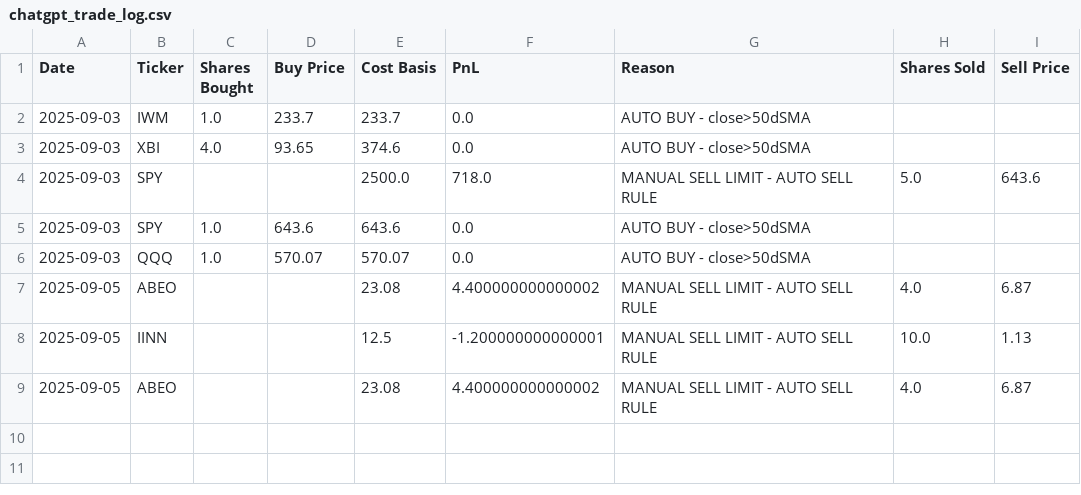
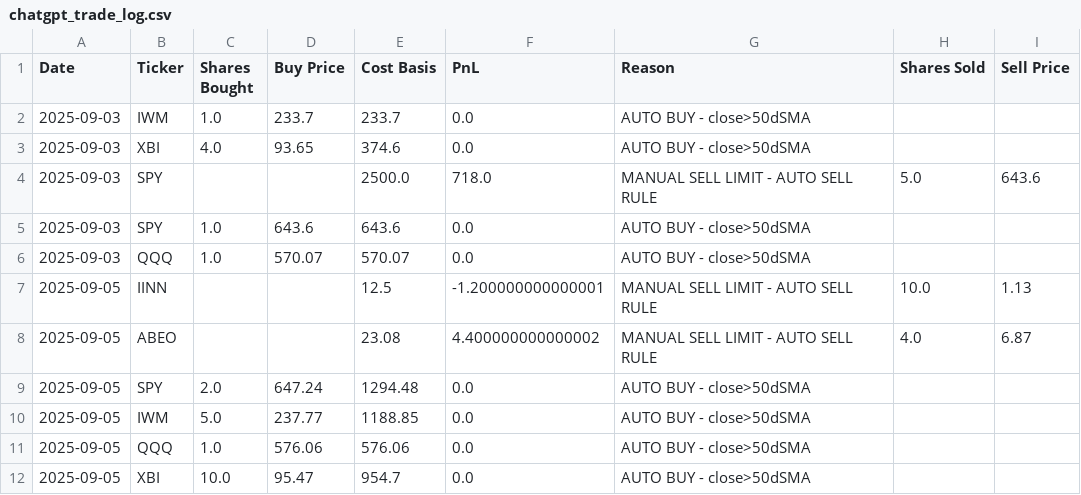
Before and after one commit to LotharsBoots/ChatGPT-Micro-Cap-Experiment, a CSV file: chatgpt_trade_log.csv, drawn as a sheet; removed rows and columns are numbered as before the commit, all else as after; the diff names each change by its address in the sheet, - before the commit and + after, or states it on an @@ line.

```diff
--- a/chatgpt_trade_log.csv
+++ b/chatgpt_trade_log.csv
-row 7: 2025-09-05 | ABEO |  |  | 23.08 | 4.400000000000002 | MANUAL SELL LIMIT - AUTO SELL RULE | 4.0 | 6.87
+row 9: 2025-09-05 | SPY | 2.0 | 647.24 | 1294.48 | 0.0 | AUTO BUY - close>50dSMA
+row 10: 2025-09-05 | IWM | 5.0 | 237.77 | 1188.85 | 0.0 | AUTO BUY - close>50dSMA
+row 11: 2025-09-05 | QQQ | 1.0 | 576.06 | 576.06 | 0.0 | AUTO BUY - close>50dSMA
+row 12: 2025-09-05 | XBI | 10.0 | 95.47 | 954.7 | 0.0 | AUTO BUY - close>50dSMA
```
Also changed, not shown: Start Your Own/chatgpt_trade_log.csv, 6 other files.
